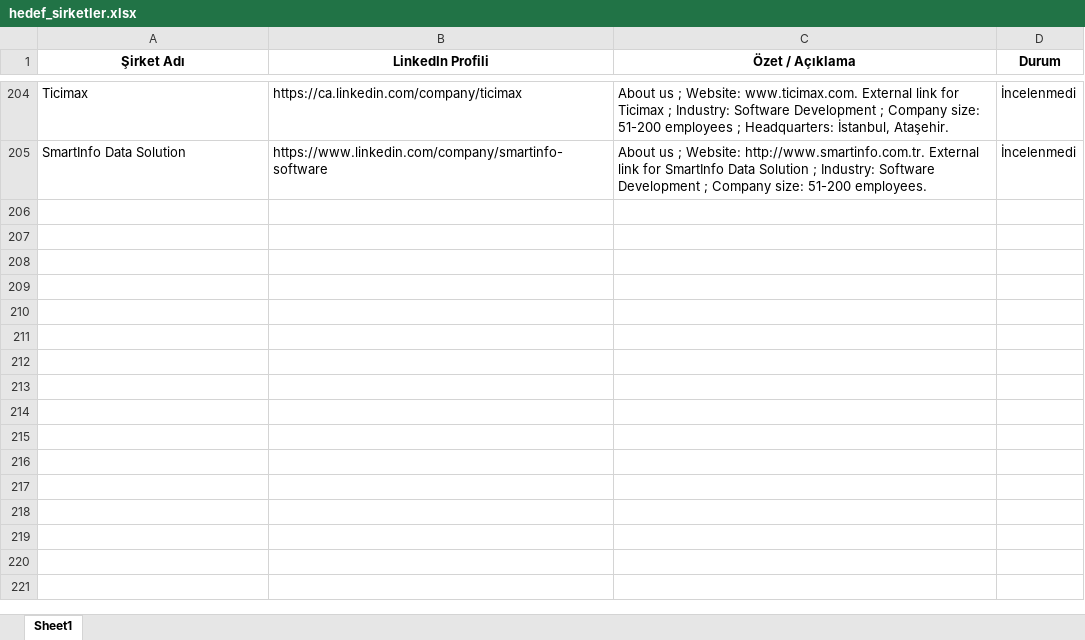
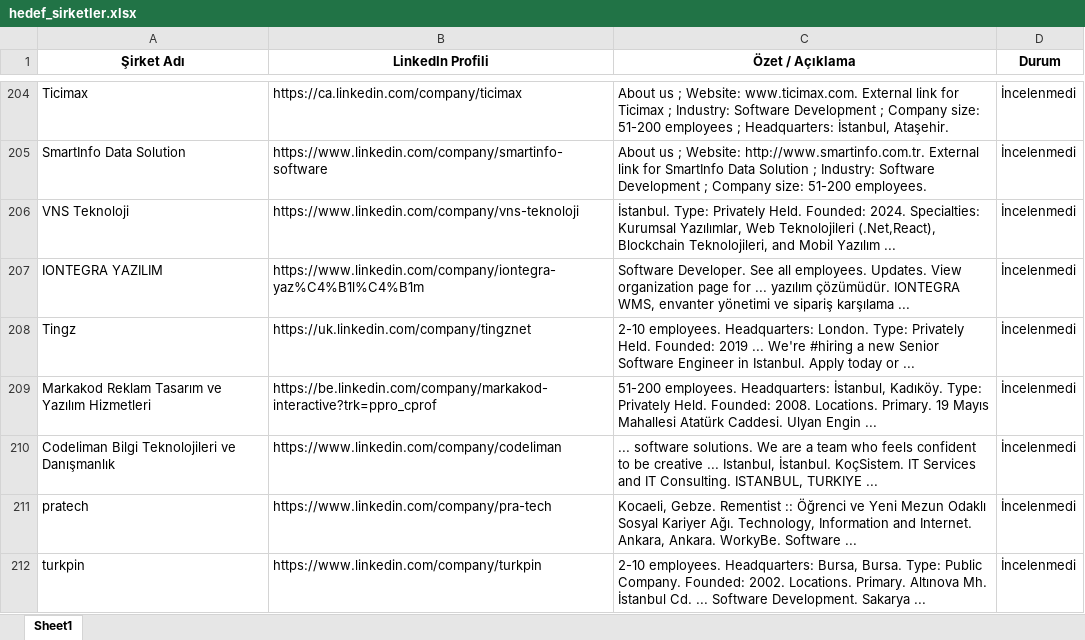
Before and after one commit to begumaLakus/opportunity-radar, an Excel workbook: hedef_sirketler.xlsx, sheet Sheet1, drawn as a sheet; only a part is shown, gaps mark what is left out; values as stored, in another font and other column widths than the file's, no borders; the diff names each change by its address in the sheet, - before the commit and + after, or states it on an @@ line.

```diff
--- a/hedef_sirketler.xlsx (sheet Sheet1)
+++ b/hedef_sirketler.xlsx (sheet Sheet1)
+row 206: VNS Teknoloji | https://www.linkedin.com/company/vns-teknoloji | İstanbul. Type: Privately Held. Founded: 2024. Specialties: Kurumsal Yazılımlar, Web Teknolojileri (.Net,React), Blockchain Teknolojileri, and Mobil Yazılım ... | İncelenmedi
+row 207: IONTEGRA YAZILIM | https://www.linkedin.com/company/iontegra-yaz%C4%B1l%C4%B1m | Software Developer. See all employees. Updates. View organization page for ... yazılım çözümüdür. IONTEGRA WMS, envanter yönetimi ve sipariş karşılama ... | İncelenmedi
+row 208: Tingz | https://uk.linkedin.com/company/tingznet | 2-10 employees. Headquarters: London. Type: Privately Held. Founded: 2019 ... We're #hiring a new Senior Software Engineer in Istanbul. Apply today or ... | İncelenmedi
+row 209: Markakod Reklam Tasarım ve Yazılım Hizmetleri | https://be.linkedin.com/company/markakod-interactive?trk=ppro_cprof | 51-200 employees. Headquarters: İstanbul, Kadıköy. Type: Privately Held. Founded: 2008. Locations. Primary. 19 Mayıs Mahallesi Atatürk Caddesi. Ulyan Engin ... | İncelenmedi
+row 210: Codeliman Bilgi Teknolojileri ve Danışmanlık | https://www.linkedin.com/company/codeliman | ... software solutions. We are a team who feels confident to be creative ... Istanbul, İstanbul. KoçSistem. IT Services and IT Consulting. ISTANBUL, TURKIYE ... | İncelenmedi
+row 211: pratech | https://www.linkedin.com/company/pra-tech | Kocaeli, Gebze. Rementist :: Öğrenci ve Yeni Mezun Odaklı Sosyal Kariyer Ağı. Technology, Information and Internet. Ankara, Ankara. WorkyBe. Software ... | İncelenmedi
+row 212: turkpin | https://www.linkedin.com/company/turkpin | 2-10 employees. Headquarters: Bursa, Bursa. Type: Public Company. Founded: 2002. Locations. Primary. Altınova Mh. İstanbul Cd. ... Software Development. Sakarya ... | İncelenmedi
```
Also changed, not shown: 2 other files.
